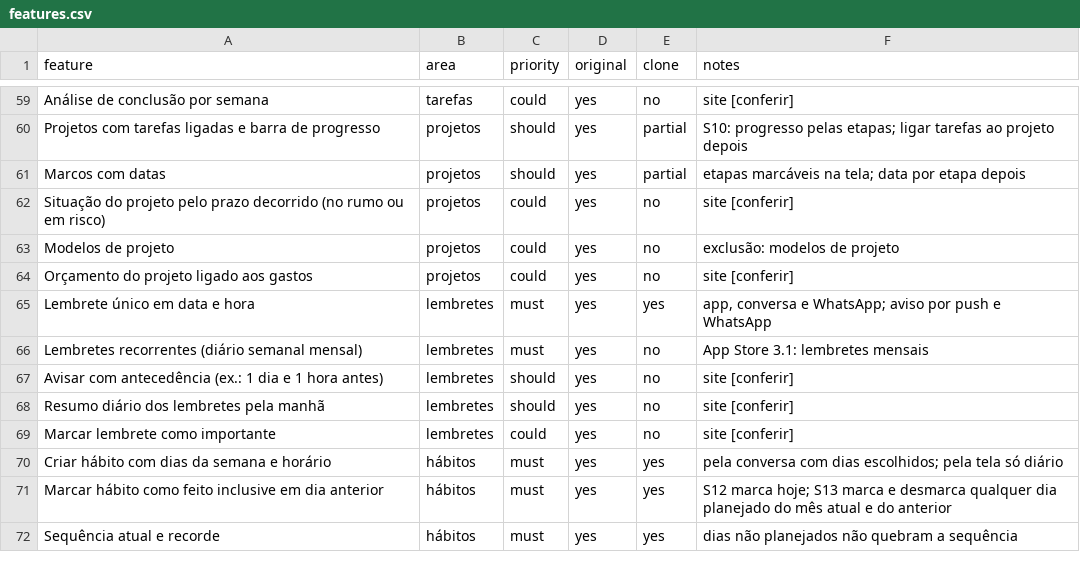
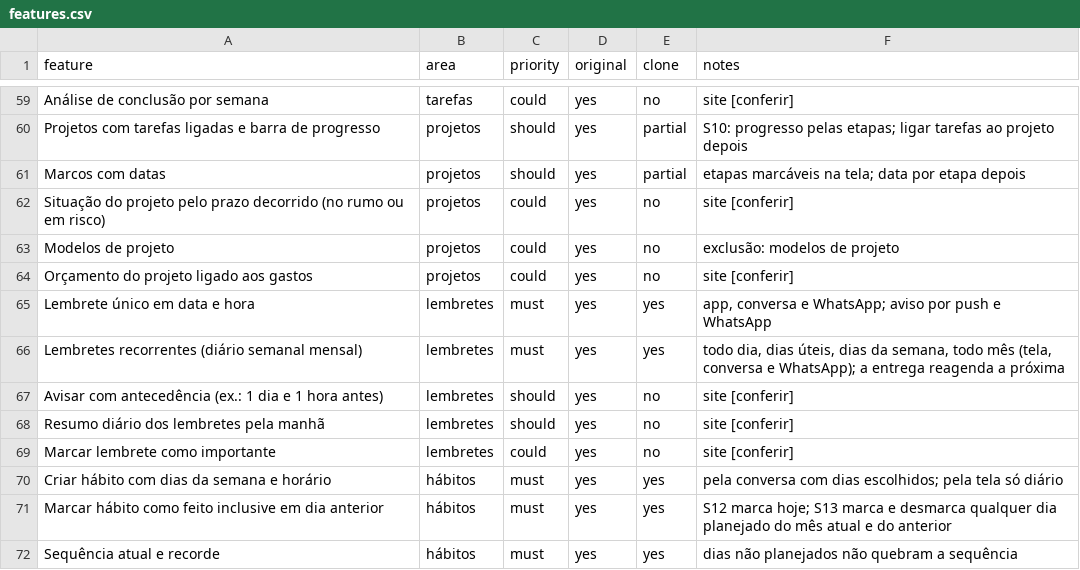
Before and after one commit to VozzyUp/cabeca-leve, a CSV file: replica/features.csv, drawn as a sheet; only a part is shown, gaps mark what is left out; the diff covers the shown part only.

```diff
--- a/replica/features.csv
+++ b/replica/features.csv
@@ -65,3 +65,3 @@ Orçamento do projeto ligado aos gastos,projetos,could,yes,no,site [conferir]
 Lembrete único em data e hora,lembretes,must,yes,yes,"app, conversa e WhatsApp; aviso por push e WhatsApp"
-Lembretes recorrentes (diário semanal mensal),lembretes,must,yes,no,App Store 3.1: lembretes mensais
+Lembretes recorrentes (diário semanal mensal),lembretes,must,yes,yes,"todo dia, dias úteis, dias da semana, todo mês (tela, conversa e WhatsApp); a entrega reagenda a próxima"
 Avisar com antecedência (ex.: 1 dia e 1 hora antes),lembretes,should,yes,no,site [conferir]
```
Also changed, not shown: 14 edited cells elsewhere in this file, 24 other files.
